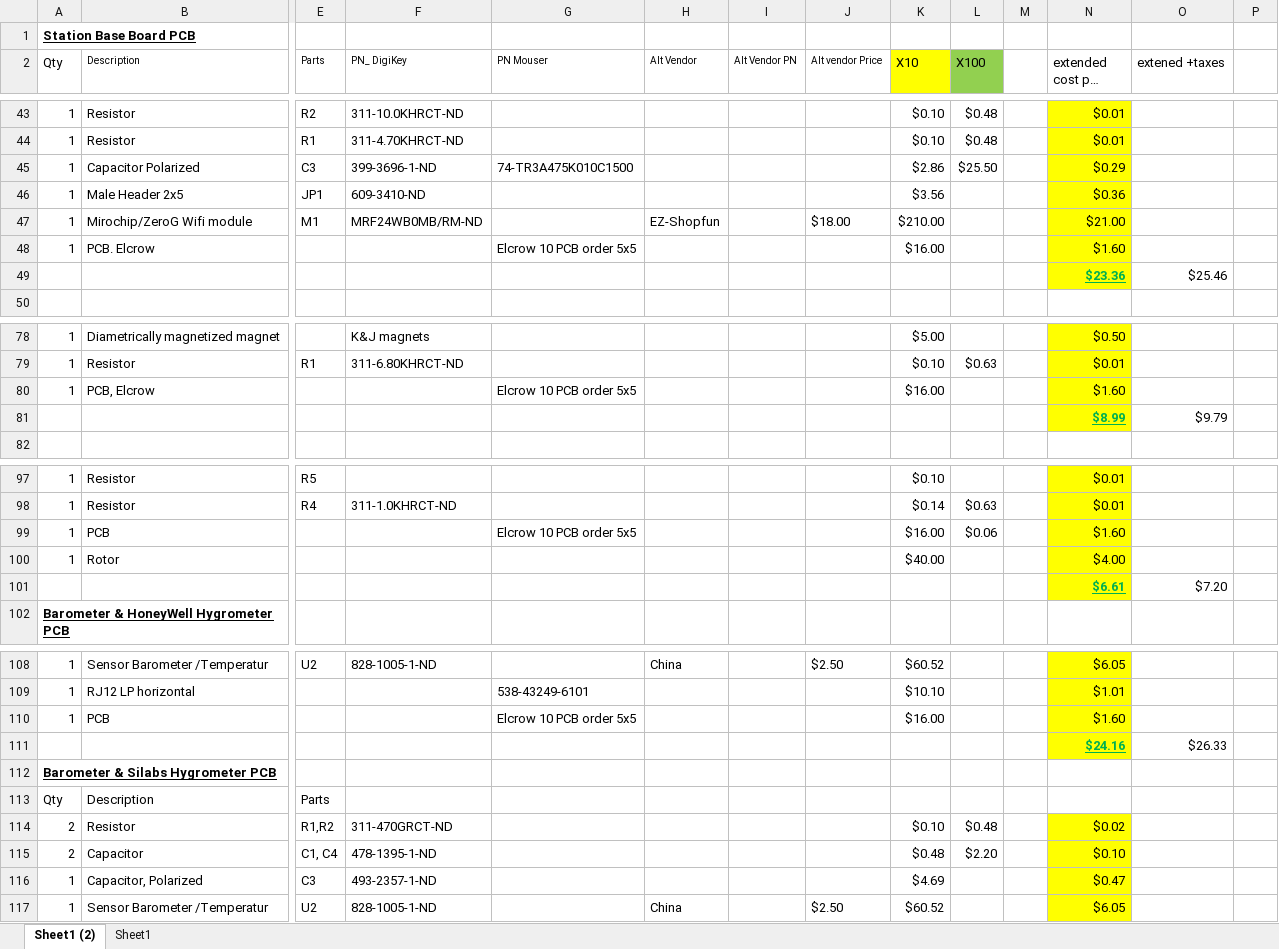
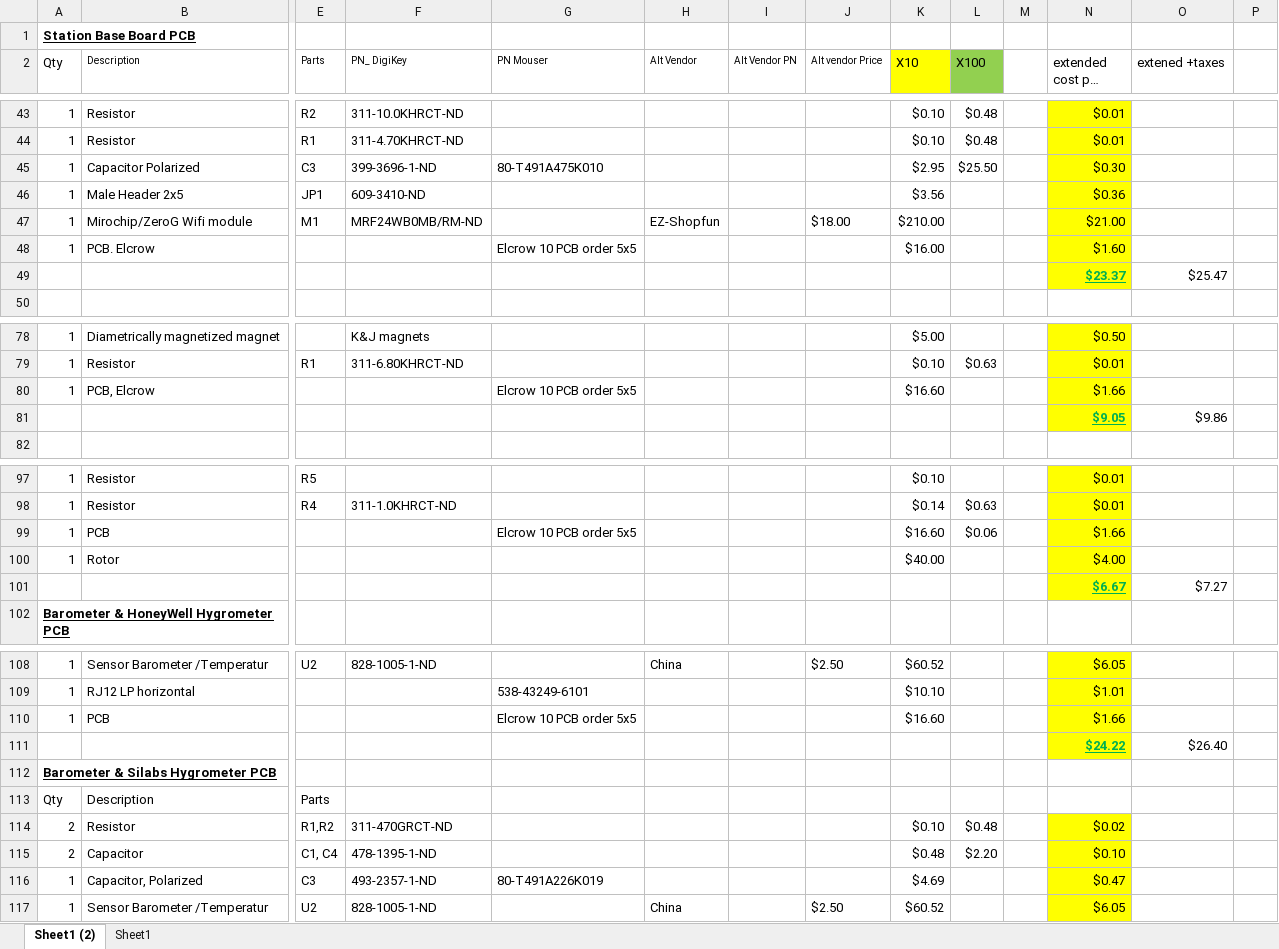
Before and after one commit to garyStofer/Eagle5_PCB, an Excel workbook: Wifi_WX_Station/BOMStuff/BOM_STATION_all.xlsx, sheet Sheet1 (2), drawn as a sheet; only a part is shown, gaps mark what is left out; long unchanged cells end in …; values as stored, in another font and other column widths than the file's, no borders; removed rows and columns are numbered as before the commit, all else as after; rows hold the shown columns only; the diff covers the shown part only; the diff names each change by its address in the sheet, - before the commit and + after, or states it on an @@ line.

```diff
--- a/Wifi_WX_Station/BOMStuff/BOM_STATION_all.xlsx (sheet Sheet1 (2))
+++ b/Wifi_WX_Station/BOMStuff/BOM_STATION_all.xlsx (sheet Sheet1 (2))
-G45 (PN Mouser): 74-TR3A475K010C1500
+G45 (PN Mouser): 80-T491A475K010
-K45 (X10): $2.86
+K45 (X10): $2.95
-N45 (extended cost per one): $0.29
+N45 (extended cost per one): $0.30
-row 49:  |  |  |  |  |  |  |  |  |  |  | $23.36 | $25.46
+row 49:  |  |  |  |  |  |  |  |  |  |  | $23.37 | $25.47
-K80 (X10): $16.00
+K80 (X10): $16.60
-N80 (extended cost per one): $1.60
+N80 (extended cost per one): $1.66
-row 81:  |  |  |  |  |  |  |  |  |  |  | $8.99 | $9.79
+row 81:  |  |  |  |  |  |  |  |  |  |  | $9.05 | $9.86
-K99 (X10): $16.00
+K99 (X10): $16.60
-N99 (extended cost per one): $1.60
+N99 (extended cost per one): $1.66
-row 101:  |  |  |  |  |  |  |  |  |  |  | $6.61 | $7.20
+row 101:  |  |  |  |  |  |  |  |  |  |  | $6.67 | $7.27
-K110 (X10): $16.00
+K110 (X10): $16.60
-N110 (extended cost per one): $1.60
+N110 (extended cost per one): $1.66
-row 111:  |  |  |  |  |  |  |  |  |  |  | $24.16 | $26.33
+row 111:  |  |  |  |  |  |  |  |  |  |  | $24.22 | $26.40
-G116 (PN Mouser): (empty)
+G116 (PN Mouser): 80-T491A226K019
```
Also changed, not shown: 5 edited cells elsewhere in this sheet.
